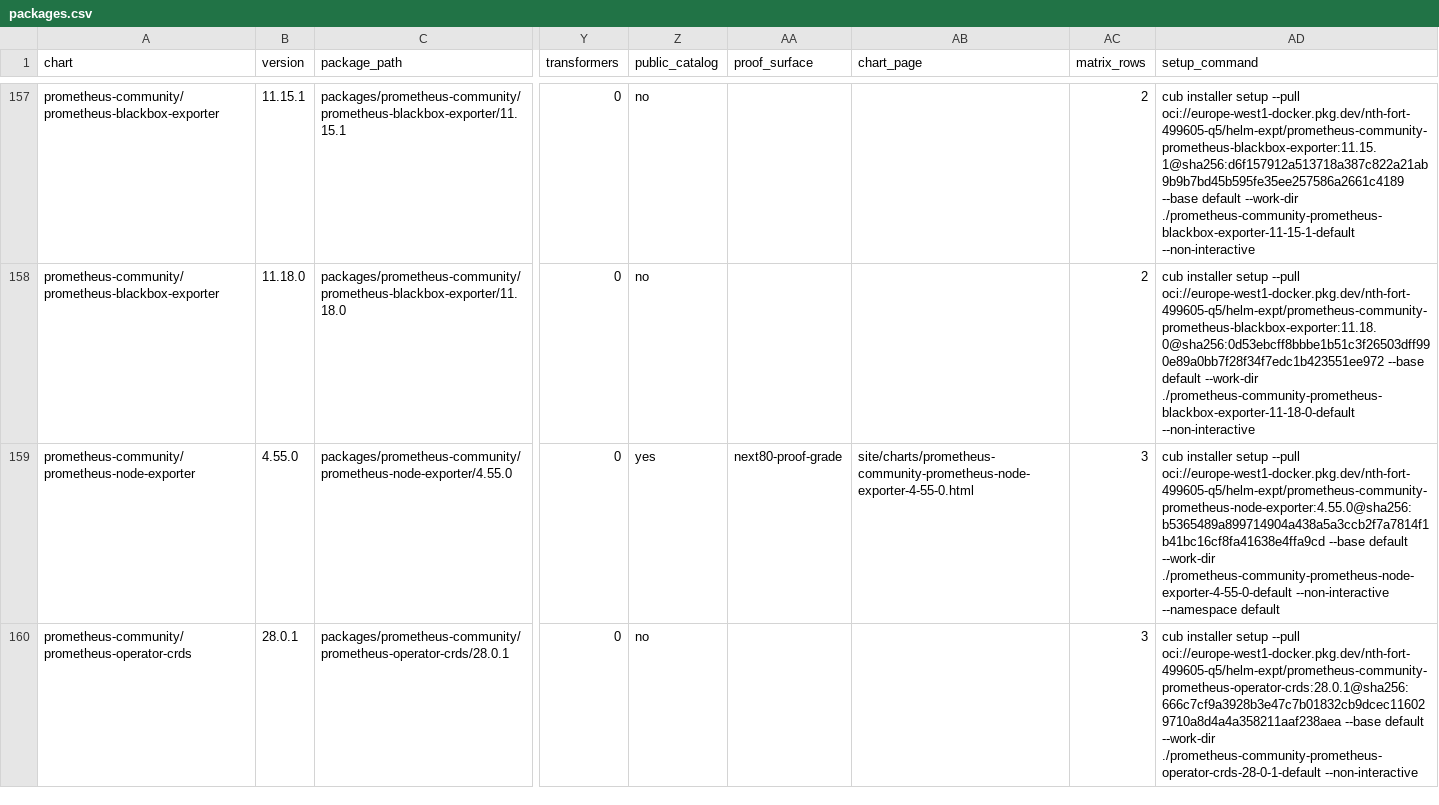
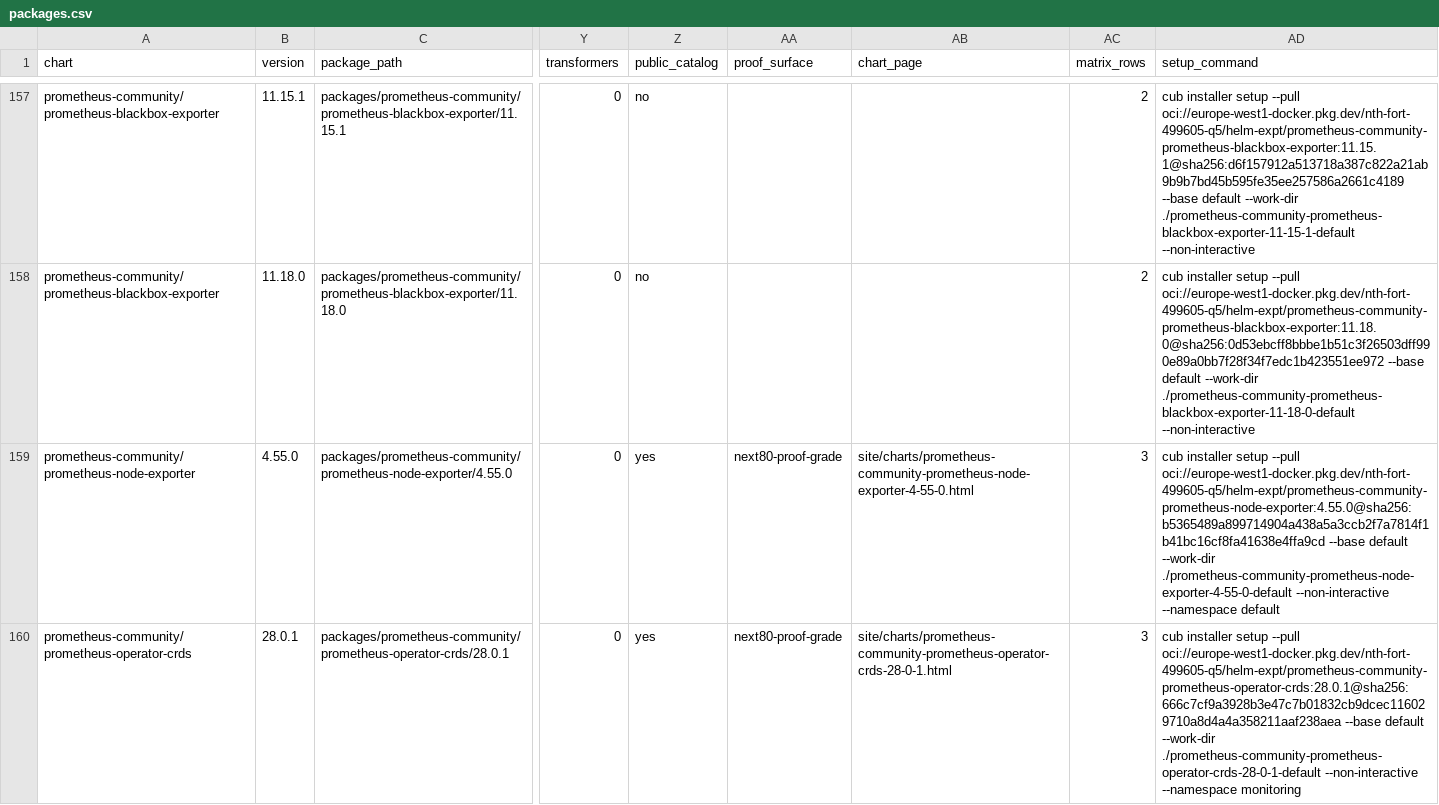
Before and after one commit to confighub/helm-expt, a CSV file: data/installer-oci-packages/packages.csv, drawn as a sheet; only a part is shown, gaps mark what is left out; the diff covers the shown part only; the diff names each change by its address in the sheet, - before the commit and + after, or states it on an @@ line.

```diff
--- a/data/installer-oci-packages/packages.csv
+++ b/data/installer-oci-packages/packages.csv
-Z160 (public_catalog): no
+Z160 (public_catalog): yes
-AA160 (proof_surface): (empty)
+AA160 (proof_surface): next80-proof-grade
-AB160 (chart_page): (empty)
+AB160 (chart_page): site/charts/prometheus-community-prometheus-operator-crds-28-0-1.html
-AD160 (setup_command): …./prometheus-community-prometheus-operator-crds-28-0-1-default --non-interactive
+AD160 (setup_command): …./prometheus-community-prometheus-operator-crds-28-0-1-default --non-interactive --namespace monitoring
```
Also changed, not shown: 40 edited cells elsewhere in this file, 2 other files.
